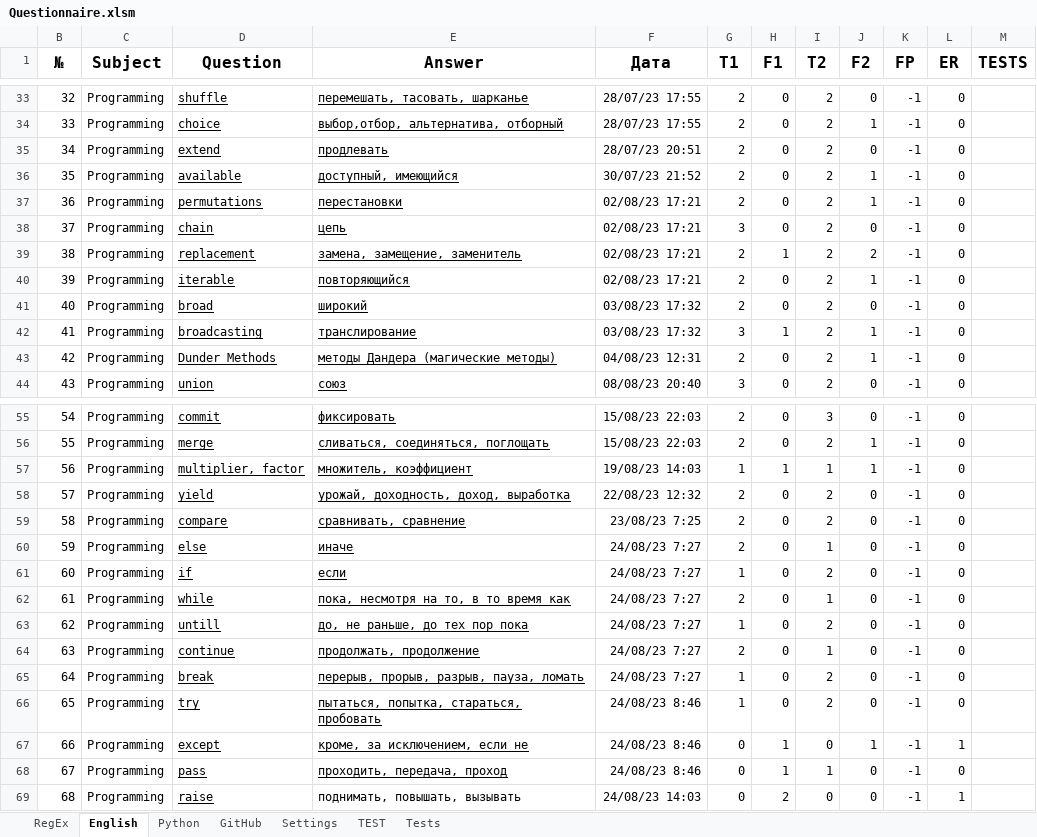
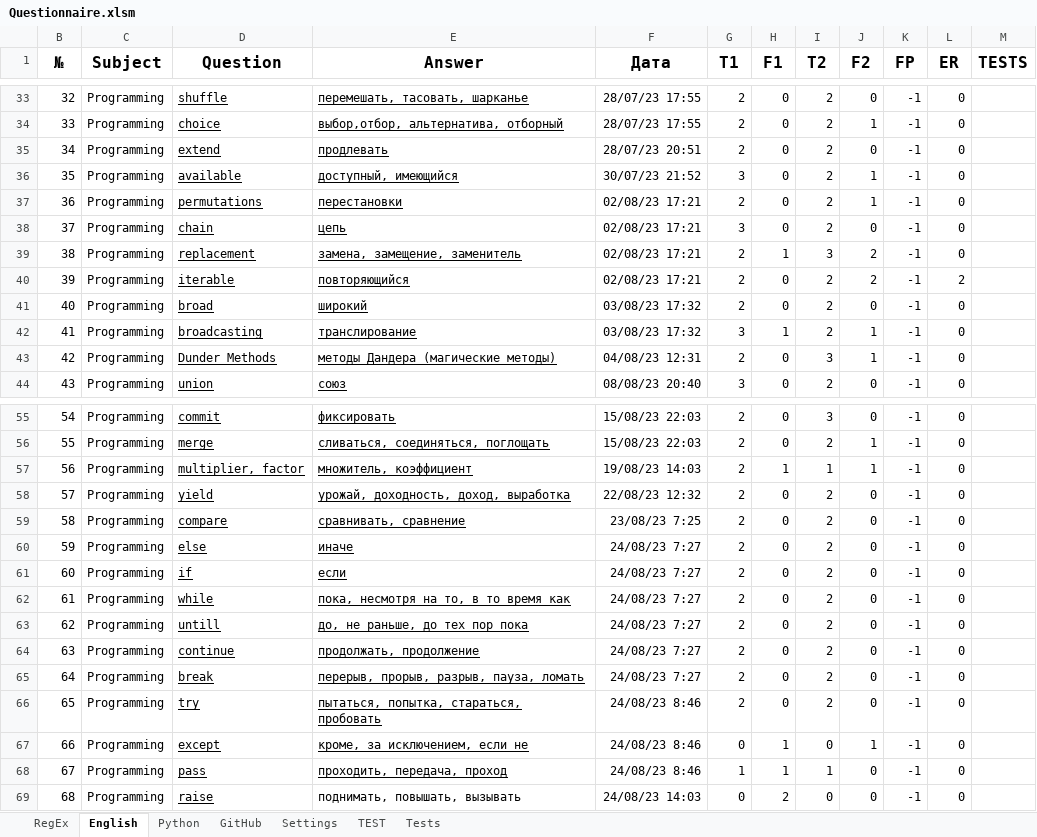
Before and after one commit to peleidmju/Learning, an Excel workbook: Questionnaire.xlsm, sheet English, drawn as a sheet; only a part is shown, gaps mark what is left out; values as stored, in another font and other column widths than the file's, no borders; the diff covers the shown part only; the diff names each change by its address in the sheet, - before the commit and + after, or states it on an @@ line.

```diff
--- a/Questionnaire.xlsm (sheet English)
+++ b/Questionnaire.xlsm (sheet English)
-G36 (T1): 2
+G36 (T1): 3
-I39 (T2): 2
+I39 (T2): 3
-J40 (F2): 1
+J40 (F2): 2
-L40 (ER): 0
+L40 (ER): 2
-I43 (T2): 2
+I43 (T2): 3
-G57 (T1): 1
+G57 (T1): 2
-I60 (T2): 1
+I60 (T2): 2
-G61 (T1): 1
+G61 (T1): 2
-I62 (T2): 1
+I62 (T2): 2
-G63 (T1): 1
+G63 (T1): 2
-I64 (T2): 1
+I64 (T2): 2
-G65:G66 (T1): 1
+G65:G66 (T1): 2
-L67 (ER): 1
+L67 (ER): 0
-G68 (T1): 0
+G68 (T1): 1
-L69 (ER): 1
+L69 (ER): 0
```
Also changed, not shown: 1 edited cell elsewhere in this sheet, sheet Tests, sheet Python, sheet Settings, sheet RegEx, sheet TEST, hidden cells.
